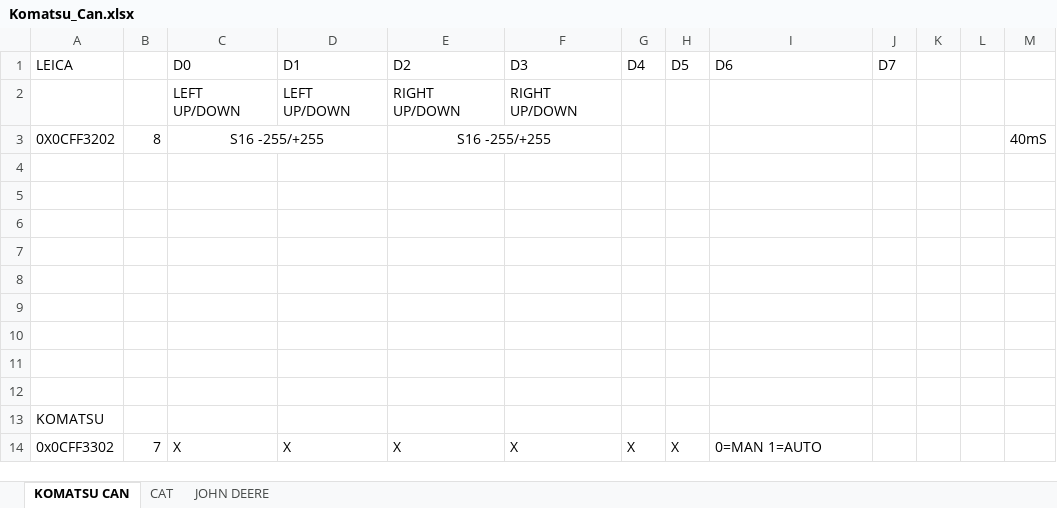
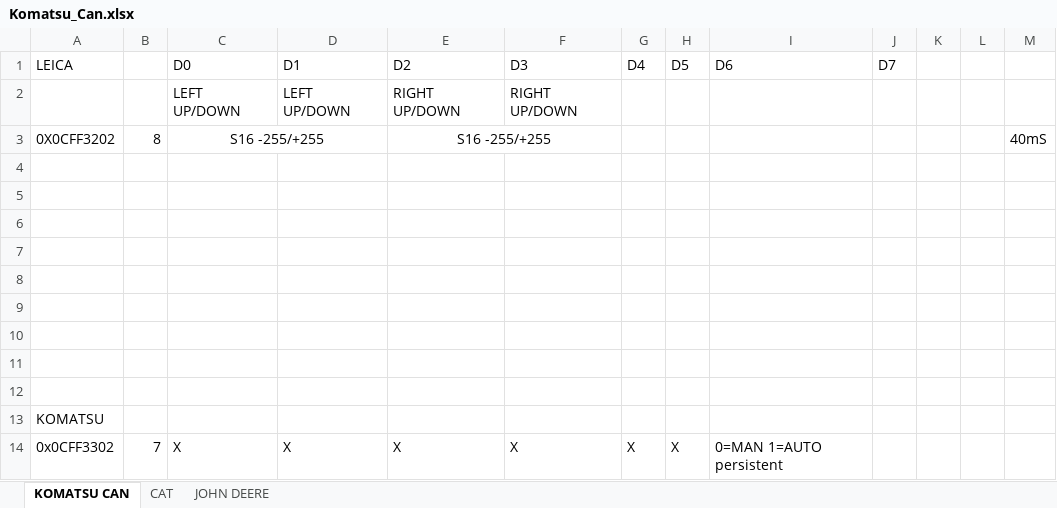
Before and after one commit to robertoricotti/stonex_mc, an Excel workbook: app/src/main/assets/Komatsu_Can.xlsx, sheet KOMATSU CAN, drawn as a sheet; values as stored, in another font and other column widths than the file's, no borders; the diff names each change by its address in the sheet, - before the commit and + after, or states it on an @@ line.

```diff
--- a/app/src/main/assets/Komatsu_Can.xlsx (sheet KOMATSU CAN)
+++ b/app/src/main/assets/Komatsu_Can.xlsx (sheet KOMATSU CAN)
-I14 (D6): 0=MAN 1=AUTO
+I14 (D6): 0=MAN 1=AUTO persistent
```
Also changed, not shown: sheet JOHN DEERE, sheet CAT, 2 other files.
